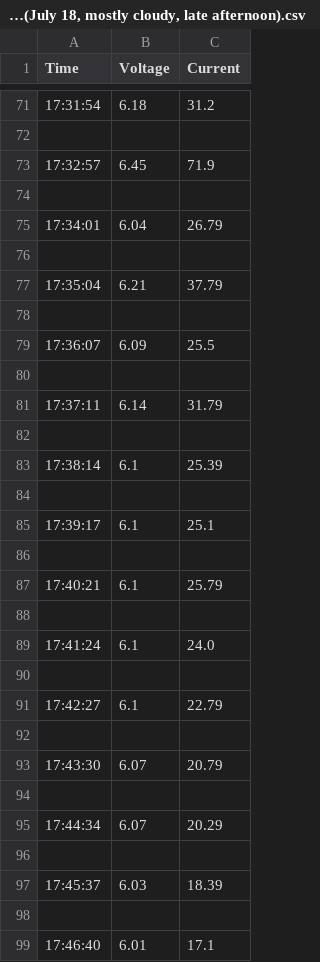
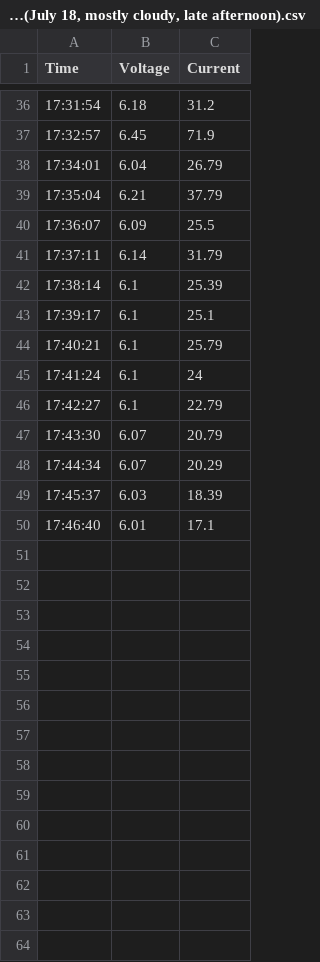
Before and after one commit to choiii-darren/solarPanel, a CSV file: solarData (July 18, mostly cloudy, late afternoon).csv, drawn as a sheet; only a part is shown, gaps mark what is left out; the diff covers the shown part only.

```diff
--- a/solarData (July 18, mostly cloudy, late afternoon).csv
+++ b/solarData (July 18, mostly cloudy, late afternoon).csv
@@ -71,29 +36,15 @@ Time,Voltage,Current
 17:31:54,6.18,31.2
-
 17:32:57,6.45,71.9
-
 17:34:01,6.04,26.79
-
 17:35:04,6.21,37.79
-
 17:36:07,6.09,25.5
-
 17:37:11,6.14,31.79
-
 17:38:14,6.1,25.39
-
 17:39:17,6.1,25.1
-
 17:40:21,6.1,25.79
-
-17:41:24,6.1,24.0
-
+17:41:24,6.1,24
 17:42:27,6.1,22.79
-
 17:43:30,6.07,20.79
-
 17:44:34,6.07,20.29
-
 17:45:37,6.03,18.39
-
 17:46:40,6.01,17.1
```
Also changed, not shown: 35 removed rows and 2 edited cells elsewhere in this file, solarData(July 18, sunny, evening, optimal tilt).csv, solarData(July 18, sunny, evening, vertical tilt).csv.
